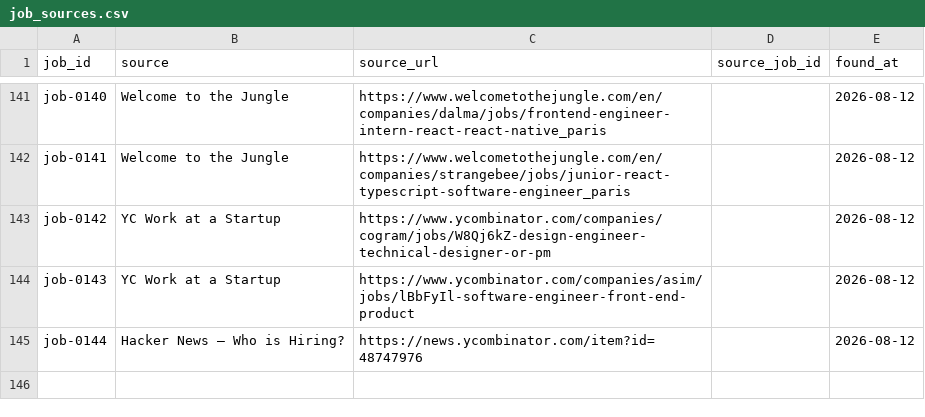
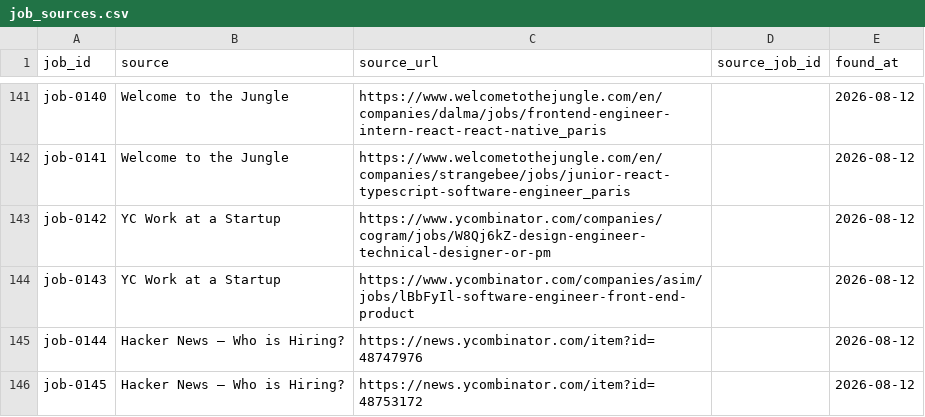
Before and after one commit to stupidkubik/job-searcher, a CSV file: data/job_sources.csv, drawn as a sheet; only a part is shown, gaps mark what is left out.

```diff
--- a/data/job_sources.csv
+++ b/data/job_sources.csv
@@ -145 +145,2 @@ job-0143,YC Work at a Startup,https://www.ycombinator.com/companies/asim/jobs/lB
 job-0144,Hacker News — Who is Hiring?,https://news.ycombinator.com/item?id=48747976,,2026-08-12
+job-0145,Hacker News — Who is Hiring?,https://news.ycombinator.com/item?id=48753172,,2026-08-12
```
Also changed, not shown: data/jobs.csv, 3 other files.
